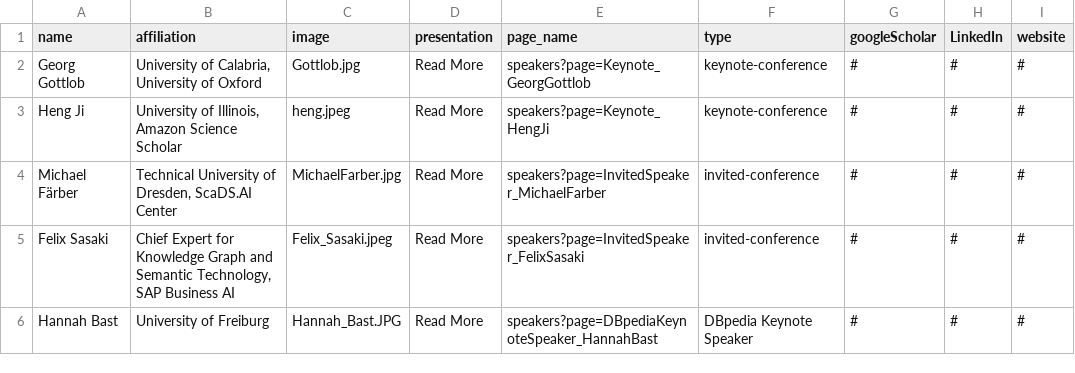
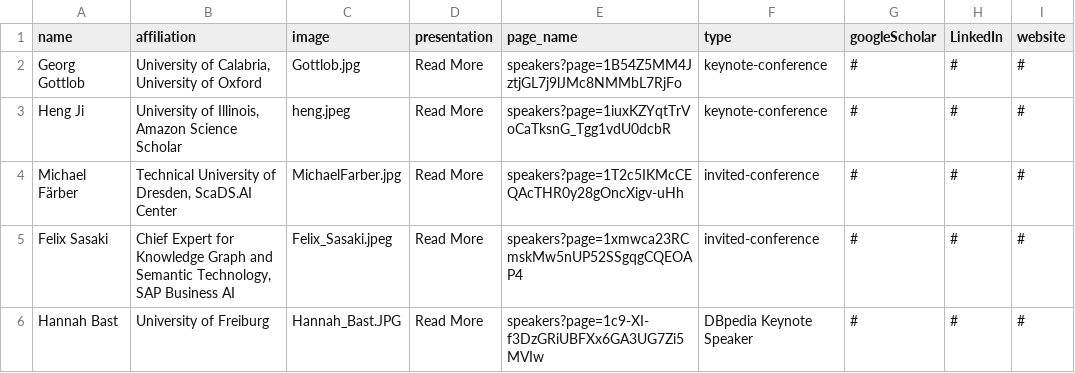
Before and after one commit to SEMANTiCS-org/2025-semantics-org.github.io, a CSV file: content/keyspeakers.csv, drawn as a sheet.

Commit message:
`Update speakers data and get_doc function to use Google Docs export format`

```diff
--- a/content/keyspeakers.csv
+++ b/content/keyspeakers.csv
@@ -1,6 +1,6 @@
 name,affiliation,image,presentation,page_name,type,googleScholar,LinkedIn,website
-Georg Gottlob,"University of Calabria, University of Oxford",Gottlob.jpg,Read More,speakers?page=Keynote_GeorgGottlob,"keynote-conference",#,#,#
-Heng Ji,"University of Illinois, Amazon Science Scholar",heng.jpeg,Read More,speakers?page=Keynote_HengJi,"keynote-conference",#,#,#
-Michael Färber,"Technical University of Dresden, ScaDS.AI Center",MichaelFarber.jpg,Read More,speakers?page=InvitedSpeaker_MichaelFarber,"invited-conference",#,#,#
-Felix Sasaki,"Chief Expert for Knowledge Graph and Semantic Technology, SAP Business AI",Felix_Sasaki.jpeg,Read More,speakers?page=InvitedSpeaker_FelixSasaki  ,"invited-conference",#,#,#
-Hannah Bast,"University of Freiburg",Hannah_Bast.JPG,Read More,speakers?page=DBpediaKeynoteSpeaker_HannahBast,"DBpedia Keynote Speaker",#,#,#
+Georg Gottlob,"University of Calabria, University of Oxford",Gottlob.jpg,Read More,speakers?page=1B54Z5MM4JztjGL7j9lJMc8NMMbL7RjFo,"keynote-conference",#,#,#
+Heng Ji,"University of Illinois, Amazon Science Scholar",heng.jpeg,Read More,speakers?page=1iuxKZYqtTrVoCaTksnG_Tgg1vdU0dcbR,"keynote-conference",#,#,#
+Michael Färber,"Technical University of Dresden, ScaDS.AI Center",MichaelFarber.jpg,Read More,speakers?page=1T2c5IKMcCEQAcTHR0y28gOncXigv-uHh,"invited-conference",#,#,#
+Felix Sasaki,"Chief Expert for Knowledge Graph and Semantic Technology, SAP Business AI",Felix_Sasaki.jpeg,Read More,speakers?page=1xmwca23RCmskMw5nUP52SSgqgCQEOAP4,"invited-conference",#,#,#
+Hannah Bast,"University of Freiburg",Hannah_Bast.JPG,Read More,speakers?page=1c9-XI-f3DzGRiUBFXx6GA3UG7Zi5MVIw,"DBpedia Keynote Speaker",#,#,#
```
Also changed, not shown: 3 other files.
